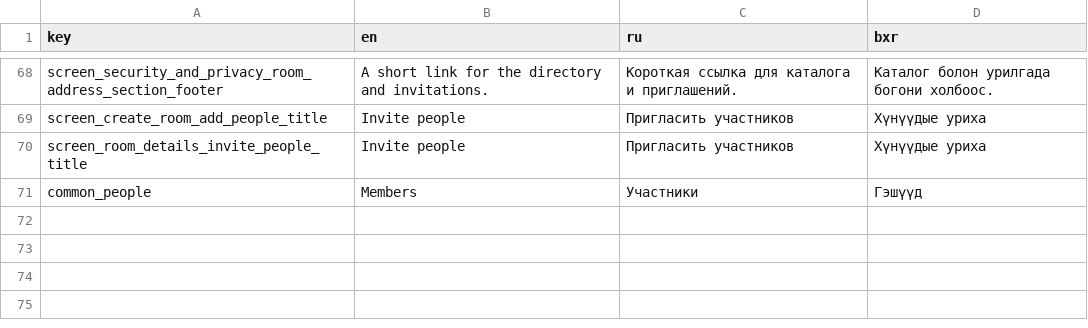
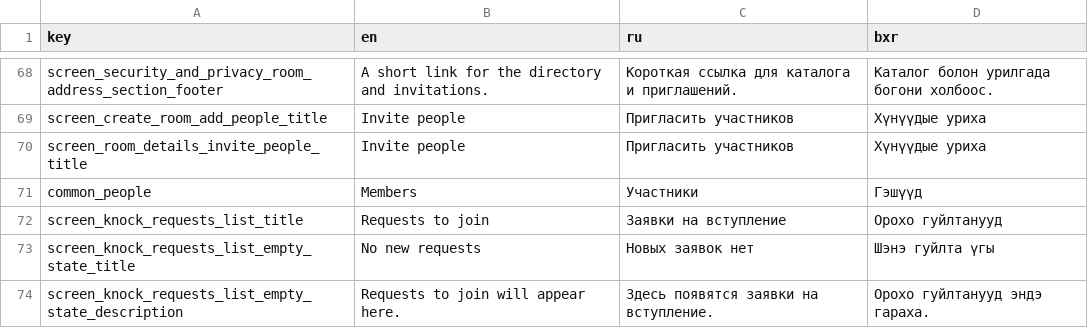
Before and after one commit to tsyrenov1987/nyutagx-ios, a TSV file: Tools/Nyutag/strings.tsv, drawn as a sheet; only a part is shown, gaps mark what is left out.

```diff
--- a/Tools/Nyutag/strings.tsv
+++ b/Tools/Nyutag/strings.tsv
@@ -71 +71,4 @@ screen_room_details_invite_people_title	Invite people	Пригласить уч
 common_people	Members	Участники	Гэшүүд
+screen_knock_requests_list_title	Requests to join	Заявки на вступление	Орохо гуйлтанууд
+screen_knock_requests_list_empty_state_title	No new requests	Новых заявок нет	Шэнэ гуйлта үгы
+screen_knock_requests_list_empty_state_description	Requests to join will appear here.	Здесь появятся заявки на вступление.	Орохо гуйлтанууд эндэ гараха.
```
Also changed, not shown: 4 other files.
